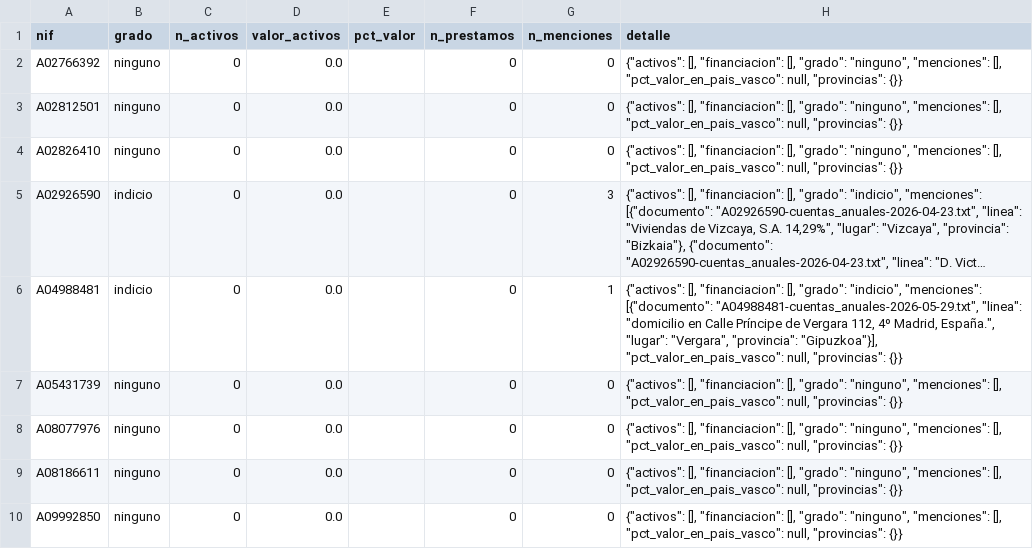
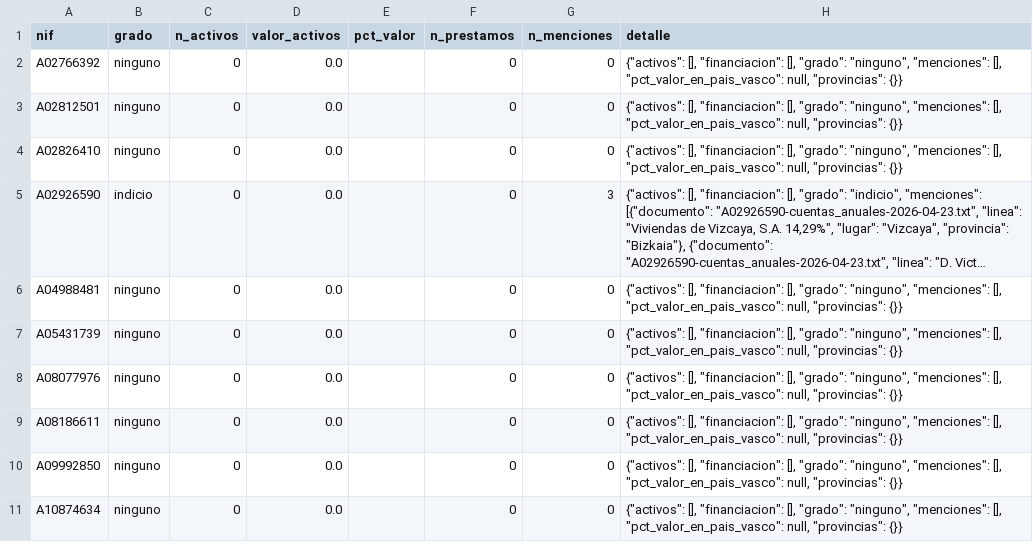
Before and after one commit to Colmeee/socimis, a CSV file: base/csv/vinculo_vasco.csv, drawn as a sheet; only a part is shown; the shorter side is filled out with more unchanged rows; long unchanged cells end in …; the diff covers the shown part only; the diff names each change by its address in the sheet, - before the commit and + after, or states it on an @@ line.

```diff
--- a/base/csv/vinculo_vasco.csv
+++ b/base/csv/vinculo_vasco.csv
-B6 (grado): indicio
+B6 (grado): ninguno
-G6 (n_menciones): 1
+G6 (n_menciones): 0
-H6 (detalle): …[], "grado": "indicio", "menciones": [{"documento": "A04988481-cuentas_anuales-2026-05-29.txt", "linea": "domicilio en Calle Príncipe de Vergara 112, 4º Madrid, España.", "lugar": "Vergara", "provincia": "Gipuzkoa"}], "pct_valor_en_pais_vasco": null,…
+H6 (detalle): …[], "grado": "ninguno", "menciones": [], "pct_valor_en_pais_vasco": null,…
```
Also changed, not shown: 4 added rows and 30 edited cells elsewhere in this file, base/csv/accionista.csv, base/csv/documento.csv, 25 other files.
